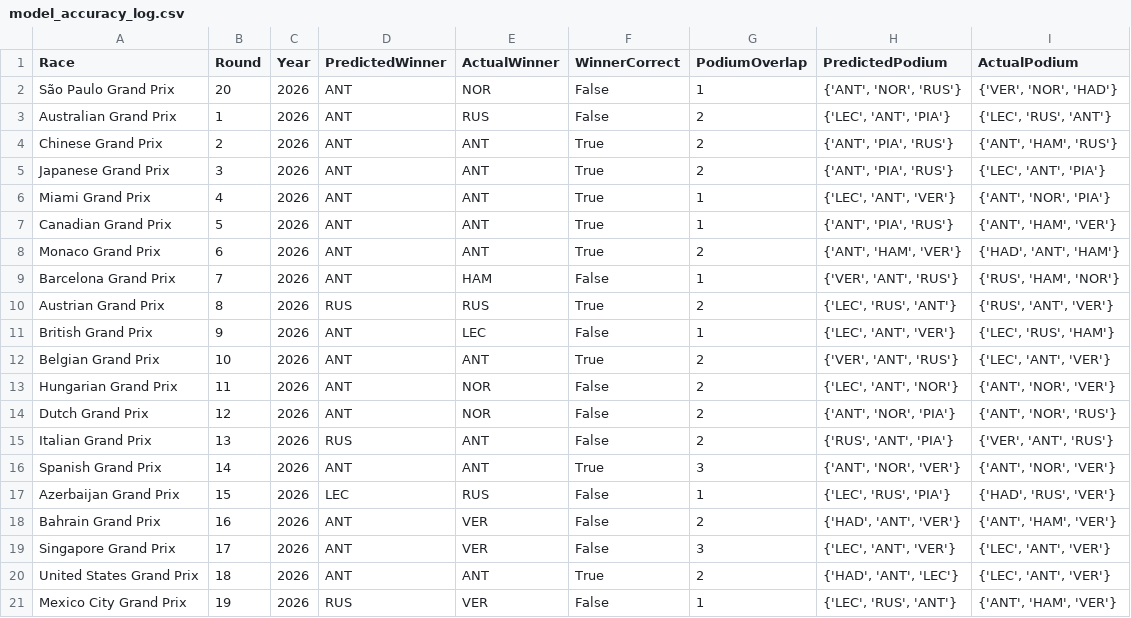
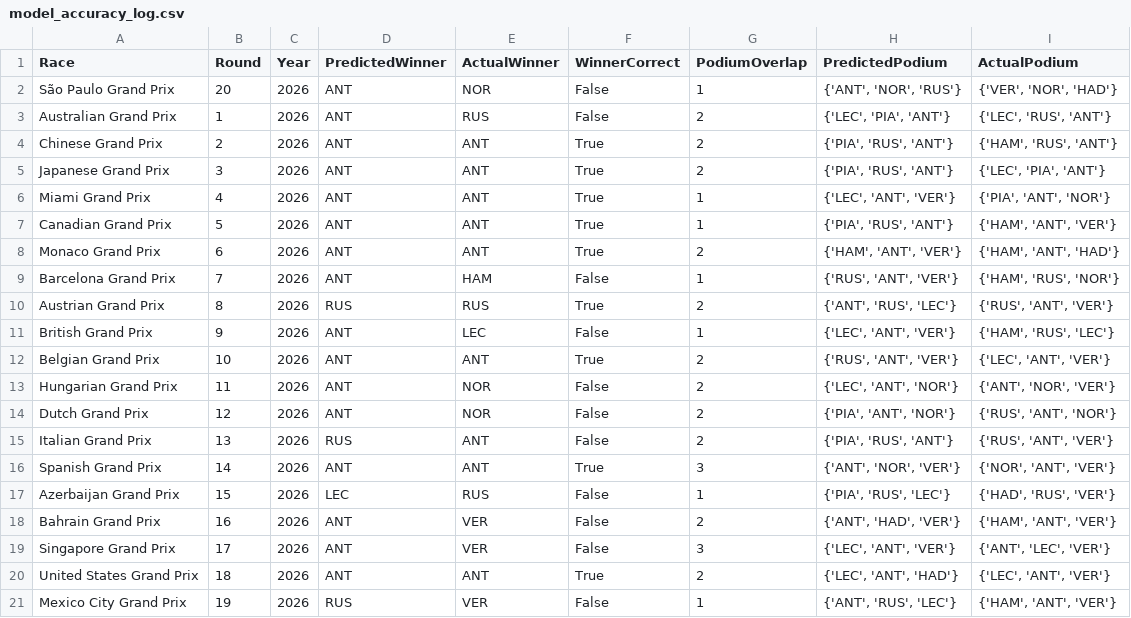
Before and after one commit to Raina-Mangat/Pitwall2026, a CSV file: model_accuracy_log.csv, drawn as a sheet.

```diff
--- a/model_accuracy_log.csv
+++ b/model_accuracy_log.csv
@@ -2,20 +2,20 @@ Race,Round,Year,PredictedWinner,ActualWinner,WinnerCorrect,PodiumOverlap,Predict
 São Paulo Grand Prix,20,2026,ANT,NOR,False,1,"{'ANT', 'NOR', 'RUS'}","{'VER', 'NOR', 'HAD'}"
-Australian Grand Prix,1,2026,ANT,RUS,False,2,"{'LEC', 'ANT', 'PIA'}","{'LEC', 'RUS', 'ANT'}"
-Chinese Grand Prix,2,2026,ANT,ANT,True,2,"{'ANT', 'PIA', 'RUS'}","{'ANT', 'HAM', 'RUS'}"
-Japanese Grand Prix,3,2026,ANT,ANT,True,2,"{'ANT', 'PIA', 'RUS'}","{'LEC', 'ANT', 'PIA'}"
-Miami Grand Prix,4,2026,ANT,ANT,True,1,"{'LEC', 'ANT', 'VER'}","{'ANT', 'NOR', 'PIA'}"
-Canadian Grand Prix,5,2026,ANT,ANT,True,1,"{'ANT', 'PIA', 'RUS'}","{'ANT', 'HAM', 'VER'}"
-Monaco Grand Prix,6,2026,ANT,ANT,True,2,"{'ANT', 'HAM', 'VER'}","{'HAD', 'ANT', 'HAM'}"
-Barcelona Grand Prix,7,2026,ANT,HAM,False,1,"{'VER', 'ANT', 'RUS'}","{'RUS', 'HAM', 'NOR'}"
-Austrian Grand Prix,8,2026,RUS,RUS,True,2,"{'LEC', 'RUS', 'ANT'}","{'RUS', 'ANT', 'VER'}"
-British Grand Prix,9,2026,ANT,LEC,False,1,"{'LEC', 'ANT', 'VER'}","{'LEC', 'RUS', 'HAM'}"
-Belgian Grand Prix,10,2026,ANT,ANT,True,2,"{'VER', 'ANT', 'RUS'}","{'LEC', 'ANT', 'VER'}"
+Australian Grand Prix,1,2026,ANT,RUS,False,2,"{'LEC', 'PIA', 'ANT'}","{'LEC', 'RUS', 'ANT'}"
+Chinese Grand Prix,2,2026,ANT,ANT,True,2,"{'PIA', 'RUS', 'ANT'}","{'HAM', 'RUS', 'ANT'}"
+Japanese Grand Prix,3,2026,ANT,ANT,True,2,"{'PIA', 'RUS', 'ANT'}","{'LEC', 'PIA', 'ANT'}"
+Miami Grand Prix,4,2026,ANT,ANT,True,1,"{'LEC', 'ANT', 'VER'}","{'PIA', 'ANT', 'NOR'}"
+Canadian Grand Prix,5,2026,ANT,ANT,True,1,"{'PIA', 'RUS', 'ANT'}","{'HAM', 'ANT', 'VER'}"
+Monaco Grand Prix,6,2026,ANT,ANT,True,2,"{'HAM', 'ANT', 'VER'}","{'HAM', 'ANT', 'HAD'}"
+Barcelona Grand Prix,7,2026,ANT,HAM,False,1,"{'RUS', 'ANT', 'VER'}","{'HAM', 'RUS', 'NOR'}"
+Austrian Grand Prix,8,2026,RUS,RUS,True,2,"{'ANT', 'RUS', 'LEC'}","{'RUS', 'ANT', 'VER'}"
+British Grand Prix,9,2026,ANT,LEC,False,1,"{'LEC', 'ANT', 'VER'}","{'HAM', 'RUS', 'LEC'}"
+Belgian Grand Prix,10,2026,ANT,ANT,True,2,"{'RUS', 'ANT', 'VER'}","{'LEC', 'ANT', 'VER'}"
 Hungarian Grand Prix,11,2026,ANT,NOR,False,2,"{'LEC', 'ANT', 'NOR'}","{'ANT', 'NOR', 'VER'}"
-Dutch Grand Prix,12,2026,ANT,NOR,False,2,"{'ANT', 'NOR', 'PIA'}","{'ANT', 'NOR', 'RUS'}"
-Italian Grand Prix,13,2026,RUS,ANT,False,2,"{'RUS', 'ANT', 'PIA'}","{'VER', 'ANT', 'RUS'}"
-Spanish Grand Prix,14,2026,ANT,ANT,True,3,"{'ANT', 'NOR', 'VER'}","{'ANT', 'NOR', 'VER'}"
-Azerbaijan Grand Prix,15,2026,LEC,RUS,False,1,"{'LEC', 'RUS', 'PIA'}","{'HAD', 'RUS', 'VER'}"
-Bahrain Grand Prix,16,2026,ANT,VER,False,2,"{'HAD', 'ANT', 'VER'}","{'ANT', 'HAM', 'VER'}"
-Singapore Grand Prix,17,2026,ANT,VER,False,3,"{'LEC', 'ANT', 'VER'}","{'LEC', 'ANT', 'VER'}"
-United States Grand Prix,18,2026,ANT,ANT,True,2,"{'HAD', 'ANT', 'LEC'}","{'LEC', 'ANT', 'VER'}"
-Mexico City Grand Prix,19,2026,RUS,VER,False,1,"{'LEC', 'RUS', 'ANT'}","{'ANT', 'HAM', 'VER'}"
+Dutch Grand Prix,12,2026,ANT,NOR,False,2,"{'PIA', 'ANT', 'NOR'}","{'RUS', 'ANT', 'NOR'}"
+Italian Grand Prix,13,2026,RUS,ANT,False,2,"{'PIA', 'RUS', 'ANT'}","{'RUS', 'ANT', 'VER'}"
+Spanish Grand Prix,14,2026,ANT,ANT,True,3,"{'ANT', 'NOR', 'VER'}","{'NOR', 'ANT', 'VER'}"
+Azerbaijan Grand Prix,15,2026,LEC,RUS,False,1,"{'PIA', 'RUS', 'LEC'}","{'HAD', 'RUS', 'VER'}"
+Bahrain Grand Prix,16,2026,ANT,VER,False,2,"{'ANT', 'HAD', 'VER'}","{'HAM', 'ANT', 'VER'}"
+Singapore Grand Prix,17,2026,ANT,VER,False,3,"{'LEC', 'ANT', 'VER'}","{'ANT', 'LEC', 'VER'}"
+United States Grand Prix,18,2026,ANT,ANT,True,2,"{'LEC', 'ANT', 'HAD'}","{'LEC', 'ANT', 'VER'}"
+Mexico City Grand Prix,19,2026,RUS,VER,False,1,"{'ANT', 'RUS', 'LEC'}","{'HAM', 'ANT', 'VER'}"
```
Also changed, not shown: 3 other files.
